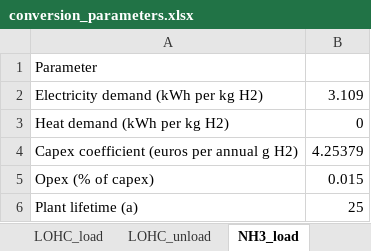
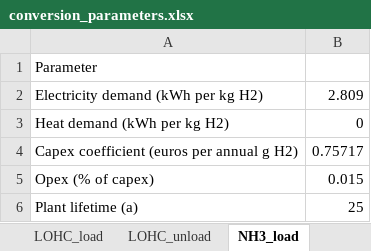
Before and after one commit to ClimateCompatibleGrowth/GeoH2, an Excel workbook: Parameters/conversion_parameters.xlsx, sheet NH3_load, drawn as a sheet; values as stored, in another font and other column widths than the file's, no borders; the diff names each change by its address in the sheet, - before the commit and + after, or states it on an @@ line.

```diff
--- a/Parameters/conversion_parameters.xlsx (sheet NH3_load)
+++ b/Parameters/conversion_parameters.xlsx (sheet NH3_load)
-B2: 3.109
+B2: 2.809
-B4: 4.25379
+B4: 0.75717
```
Also changed, not shown: sheet NH3_unload, sheet LH2, sheet 500 bar, Parameters/pipeline_parameters.xlsx, Parameters/transport_parameters.xlsx, 1 other file.
